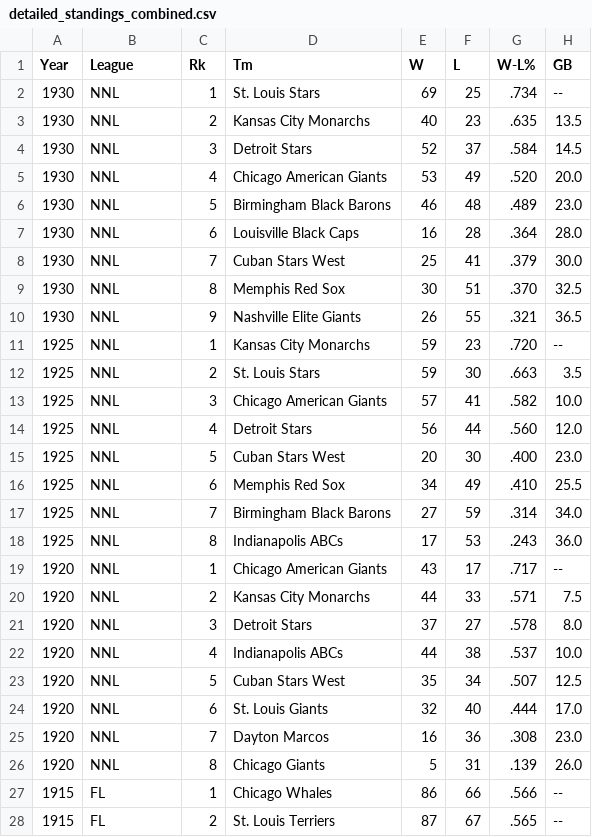
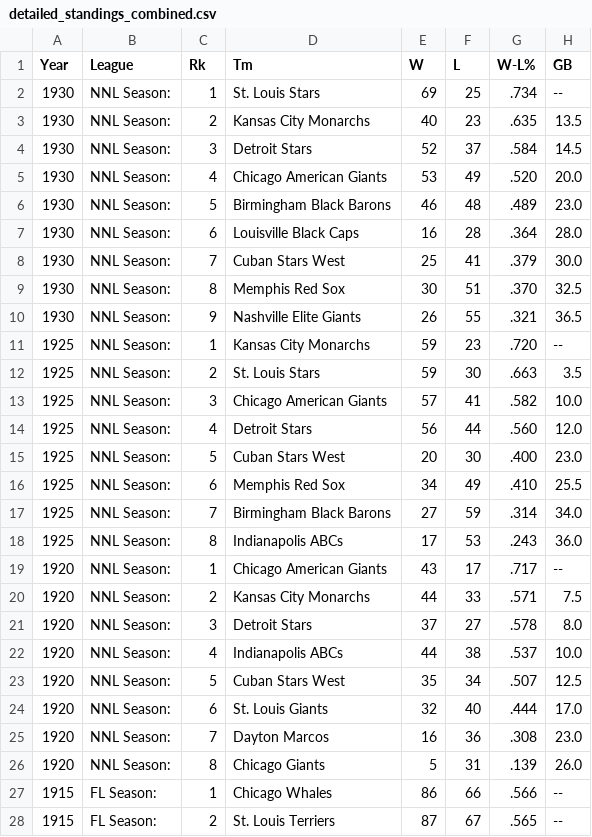
Before and after one commit to CultureAsData-UIUC/is310-fall-2024-group-5, a CSV file: pivoted_group_project/combined_data/detailed_standings_combined.csv, drawn as a sheet; only a part is shown; the diff covers the shown part only; the diff names each change by its address in the sheet, - before the commit and + after, or states it on an @@ line.

Commit message:
Ethan yosef kohta combined all data. scripts done. combined csvs done.

```diff
--- a/pivoted_group_project/combined_data/detailed_standings_combined.csv
+++ b/pivoted_group_project/combined_data/detailed_standings_combined.csv
-B2:B26 (League): NNL
+B2:B26 (League): NNL Season:
-B27:B28 (League): FL
+B27:B28 (League): FL Season:
```
Also changed, not shown: 53 edited cells elsewhere in this file, 5 other files.
